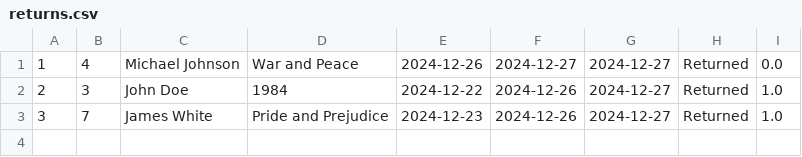
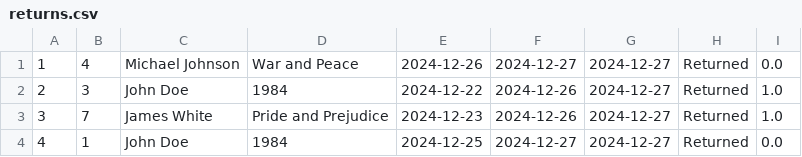
Before and after one commit to Abirelbahri/Library_Management_System, a CSV file: returns.csv, drawn as a sheet.

```diff
--- a/returns.csv
+++ b/returns.csv
@@ -3 +3,2 @@
 3,7,James White,Pride and Prejudice,2024-12-23,2024-12-26,2024-12-27,Returned,1.0
+4,1,John Doe,1984,2024-12-25,2024-12-27,2024-12-27,Returned,0.0
```
Also changed, not shown: 9 other files.
